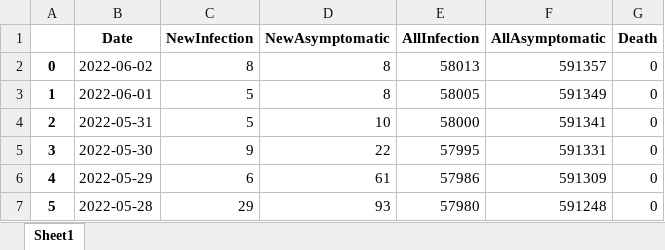
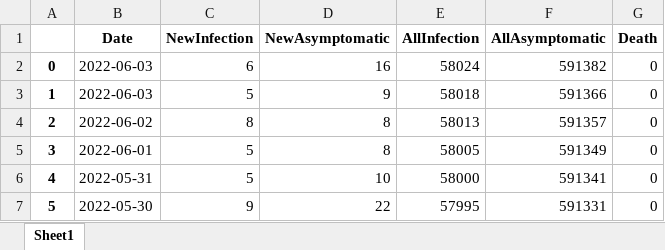
Before and after one commit to zlmturnout/Covid19DataShangHai2022, an Excel workbook: save/SH_COVID19_DATA.xlsx, sheet Sheet1, drawn as a sheet; only a part is shown; the shorter side is filled out with more unchanged rows; values as stored, in another font and other column widths than the file's, no borders; addresses are those after the commit; the diff names each change by its address in the sheet, - before the commit and + after, or states it on an @@ line.

Commit message:
update save fig

```diff
--- a/save/SH_COVID19_DATA.xlsx (sheet Sheet1)
+++ b/save/SH_COVID19_DATA.xlsx (sheet Sheet1)
+row 2: 0 | 2022-06-03 | 6 | 16 | 58024 | 591382 | 0
+row 3: 1 | 2022-06-03 | 5 | 9 | 58018 | 591366 | 0
@@ column A renumbered from row 4 down @@
```
Also changed, not shown: 5 other files.
